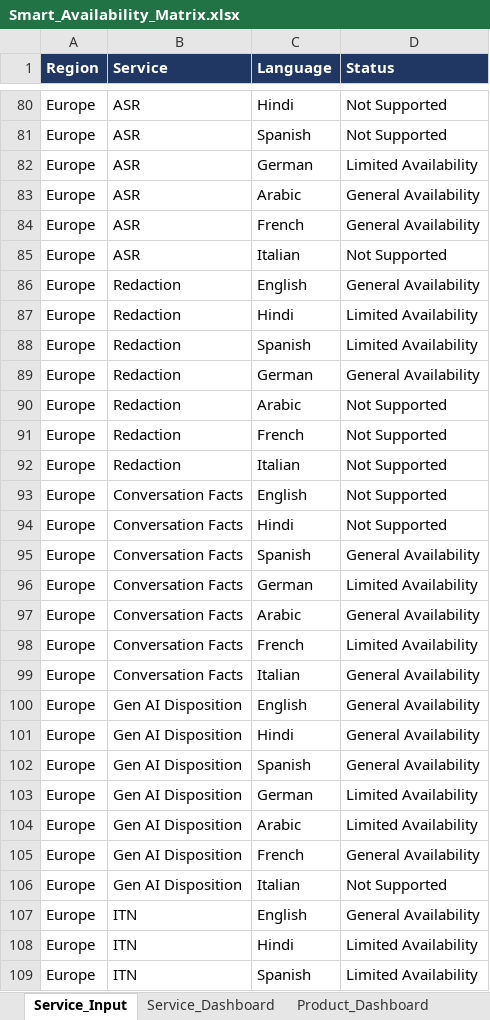
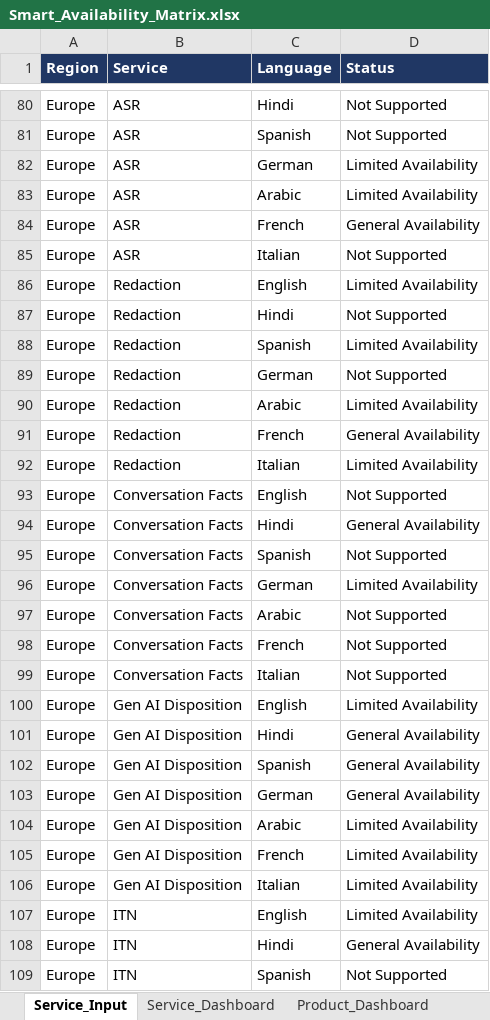
Before and after one commit to jiteshagarwal/Product-Language-Matrix, an Excel workbook: Product Language Matrix/Smart_Availability_Matrix.xlsx, sheet Service_Input, drawn as a sheet; only a part is shown, gaps mark what is left out; values as stored, in another font and other column widths than the file's, no borders; the diff covers the shown part only; the diff names each change by its address in the sheet, - before the commit and + after, or states it on an @@ line.

```diff
--- a/Product Language Matrix/Smart_Availability_Matrix.xlsx (sheet Service_Input)
+++ b/Product Language Matrix/Smart_Availability_Matrix.xlsx (sheet Service_Input)
-D83 (Status): General Availability
+D83 (Status): Limited Availability
-D86 (Status): General Availability
+D86 (Status): Limited Availability
-D87 (Status): Limited Availability
+D87 (Status): Not Supported
-D89 (Status): General Availability
+D89 (Status): Not Supported
-D90 (Status): Not Supported
+D90 (Status): Limited Availability
-D91 (Status): Not Supported
+D91 (Status): General Availability
-D92 (Status): Not Supported
+D92 (Status): Limited Availability
-D94 (Status): Not Supported
+D94 (Status): General Availability
-D95 (Status): General Availability
+D95 (Status): Not Supported
-D97 (Status): General Availability
+D97 (Status): Not Supported
-D98 (Status): Limited Availability
+D98 (Status): Not Supported
-D99 (Status): General Availability
+D99 (Status): Not Supported
-D100 (Status): General Availability
+D100 (Status): Limited Availability
-D103 (Status): Limited Availability
+D103 (Status): General Availability
-D105 (Status): General Availability
+D105 (Status): Limited Availability
-D106 (Status): Not Supported
+D106 (Status): Limited Availability
-D107 (Status): General Availability
+D107 (Status): Limited Availability
-D108 (Status): Limited Availability
+D108 (Status): General Availability
-D109 (Status): Limited Availability
+D109 (Status): Not Supported
```
Also changed, not shown: 218 edited cells elsewhere in this sheet, sheet Product_Dashboard, 1 other file.
